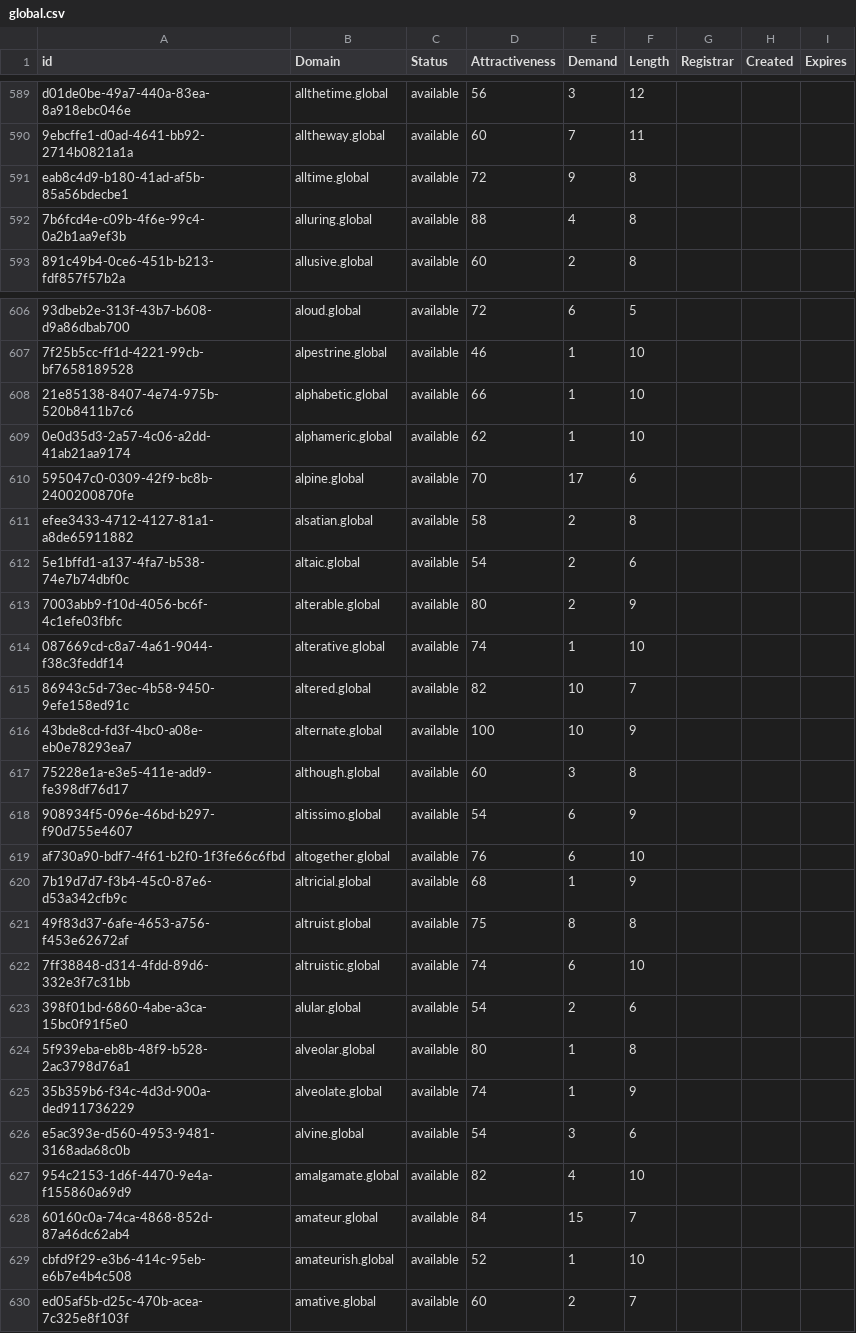
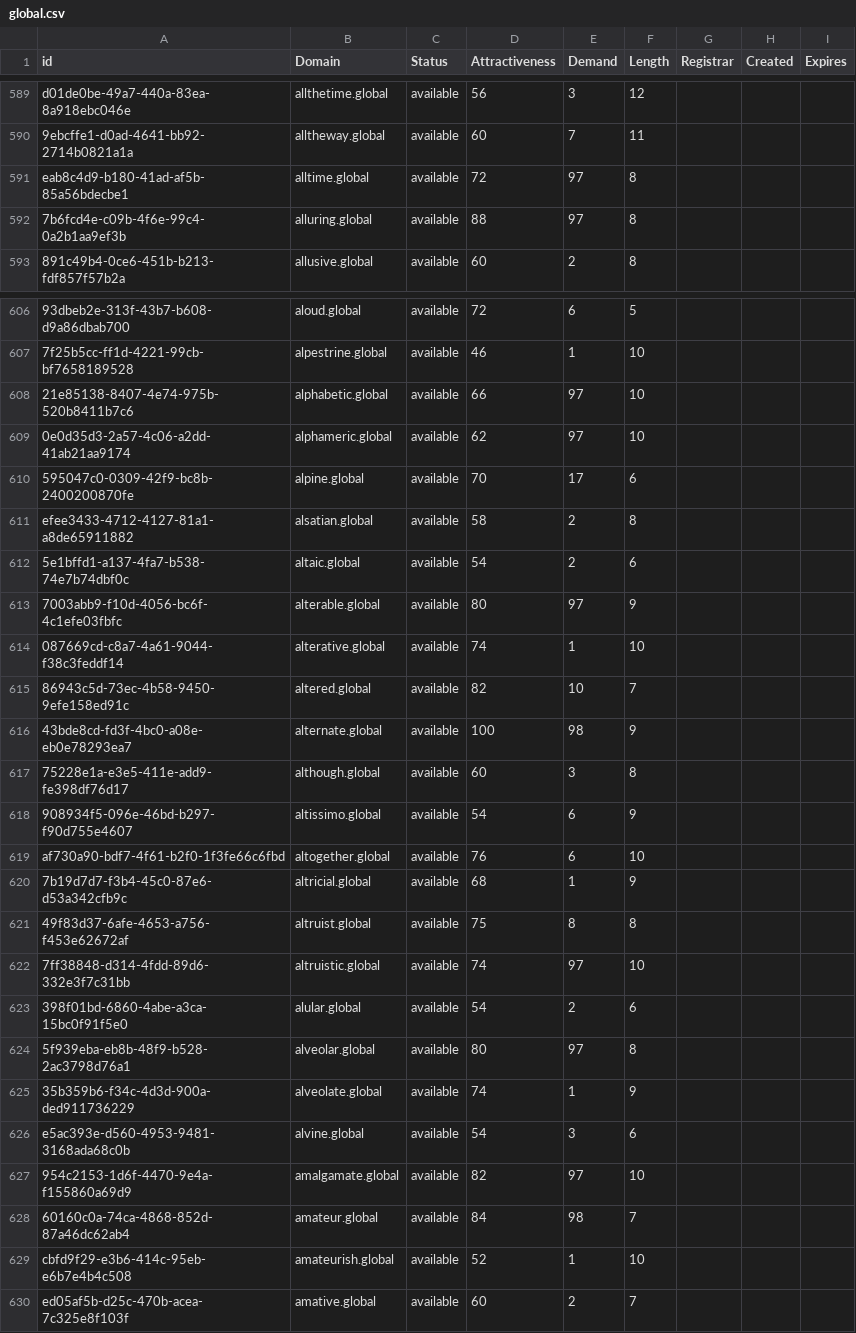
Before and after one commit to UniqueDomains/global-oneword-domains, a CSV file: global.csv, drawn as a sheet; only a part is shown, gaps mark what is left out; the diff covers the shown part only; the diff names each change by its address in the sheet, - before the commit and + after, or states it on an @@ line.

Commit message:
Domains update

```diff
--- a/global.csv
+++ b/global.csv
-E591 (Demand): 9
+E591 (Demand): 97
-E592 (Demand): 4
+E592 (Demand): 97
-E608:E609 (Demand): 1
+E608:E609 (Demand): 97
-E613 (Demand): 2
+E613 (Demand): 97
-E616 (Demand): 10
+E616 (Demand): 98
-E622 (Demand): 6
+E622 (Demand): 97
-E624 (Demand): 1
+E624 (Demand): 97
-E627 (Demand): 4
+E627 (Demand): 97
-E628 (Demand): 15
+E628 (Demand): 98
```
Also changed, not shown: 35 edited cells elsewhere in this file, 1 other file.
